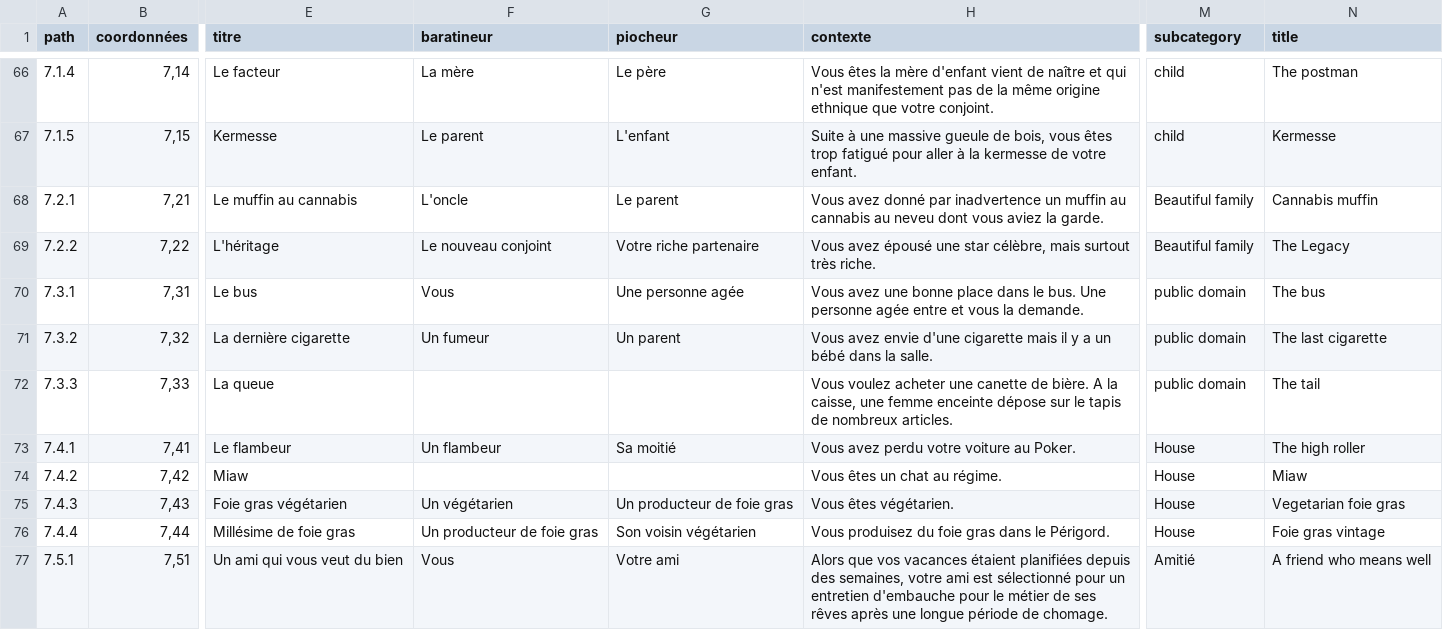
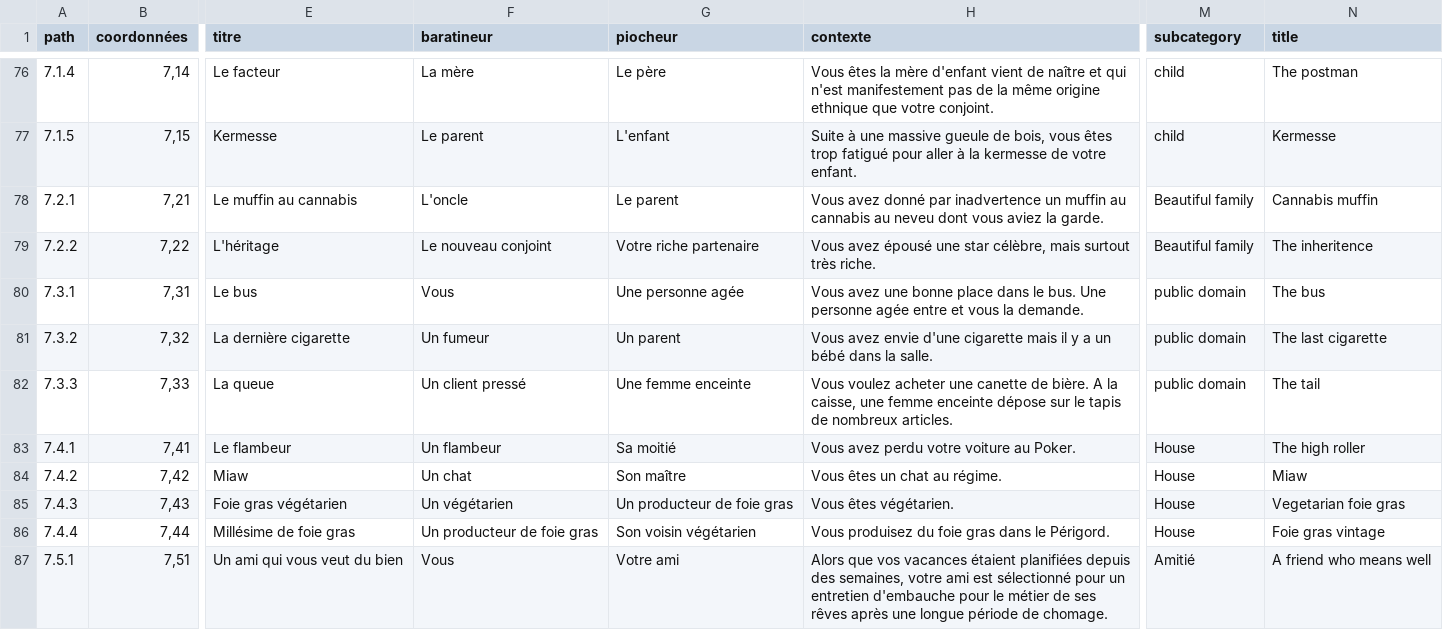
Before and after one commit to ArgumentumGames/Argumentum, a CSV file: Cartes/Scenarii/Argumentum Scenarii - Cards.csv, drawn as a sheet; only a part is shown, gaps mark what is left out; addresses are those after the commit; the diff covers the shown part only; the diff names each change by its address in the sheet, - before the commit and + after, or states it on an @@ line.

```diff
--- a/Cartes/Scenarii/Argumentum Scenarii - Cards.csv
+++ b/Cartes/Scenarii/Argumentum Scenarii - Cards.csv
-N79 (title): The Legacy
+N79 (title): The inheritence
-F82 (baratineur): (empty)
+F82 (baratineur): Un client pressé
-G82 (piocheur): (empty)
+G82 (piocheur): Une femme enceinte
-F84 (baratineur): (empty)
+F84 (baratineur): Un chat
-G84 (piocheur): (empty)
+G84 (piocheur): Son maître
```
Also changed, not shown: 10 added rows and 59 edited cells elsewhere in this file, 18 other files.
